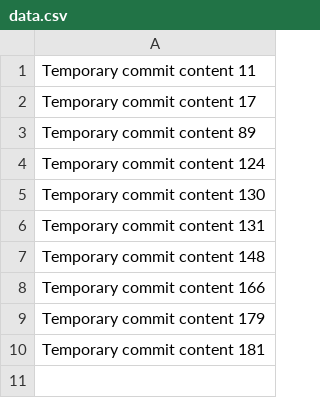
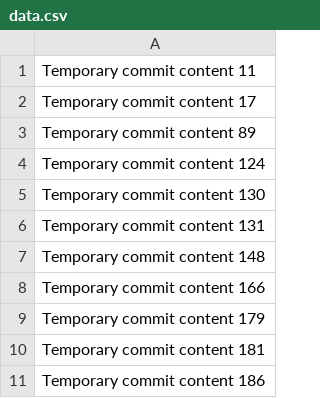
Before and after one commit to isledelfino/shiny-carnival, a CSV file: data.csv, drawn as a sheet.

```diff
--- a/data.csv
+++ b/data.csv
@@ -10 +10,2 @@ Temporary commit content 179
 Temporary commit content 181
+Temporary commit content 186
```
